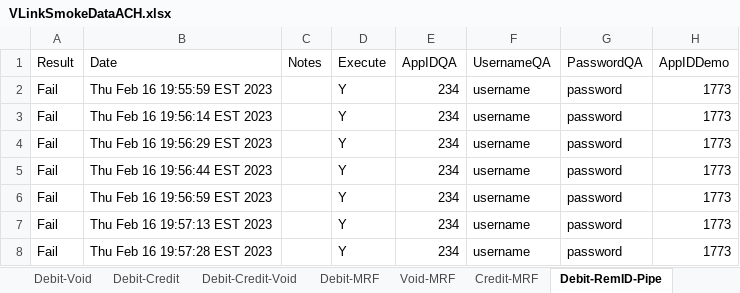
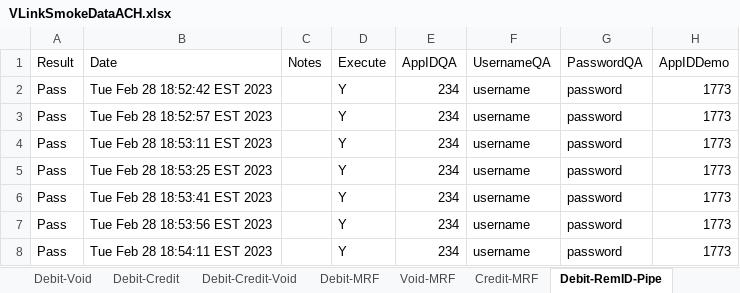
Before and after one commit to dcusend/VPS-Katalon, an Excel workbook: KatalonData/VLinkSmokeDataACH.xlsx, sheet Debit-RemID-Pipe, drawn as a sheet; only a part is shown; values as stored, in another font and other column widths than the file's, no borders; the diff names each change by its address in the sheet, - before the commit and + after, or states it on an @@ line.

```diff
--- a/KatalonData/VLinkSmokeDataACH.xlsx (sheet Debit-RemID-Pipe)
+++ b/KatalonData/VLinkSmokeDataACH.xlsx (sheet Debit-RemID-Pipe)
-A2:A8 (Result): Fail
+A2:A8 (Result): Pass
-B2 (Date): Thu Feb 16 19:55:59 EST 2023
+B2 (Date): Tue Feb 28 18:52:42 EST 2023
-B3 (Date): Thu Feb 16 19:56:14 EST 2023
+B3 (Date): Tue Feb 28 18:52:57 EST 2023
-B4 (Date): Thu Feb 16 19:56:29 EST 2023
+B4 (Date): Tue Feb 28 18:53:11 EST 2023
-B5 (Date): Thu Feb 16 19:56:44 EST 2023
+B5 (Date): Tue Feb 28 18:53:25 EST 2023
-B6 (Date): Thu Feb 16 19:56:59 EST 2023
+B6 (Date): Tue Feb 28 18:53:41 EST 2023
-B7 (Date): Thu Feb 16 19:57:13 EST 2023
+B7 (Date): Tue Feb 28 18:53:56 EST 2023
-B8 (Date): Thu Feb 16 19:57:28 EST 2023
+B8 (Date): Tue Feb 28 18:54:11 EST 2023
```
Also changed, not shown: sheet Debit-ZeroDollar, sheet Debit, sheet Debit-Void, sheet Debit-Credit, sheet Debit-Credit-Void, sheet DebitVoid-RemID-Pipe, 1 more sheet, KatalonData/VLinkCCTestData.xlsx, KatalonData/VLinkSmokeData.xlsx, 48 other files.
